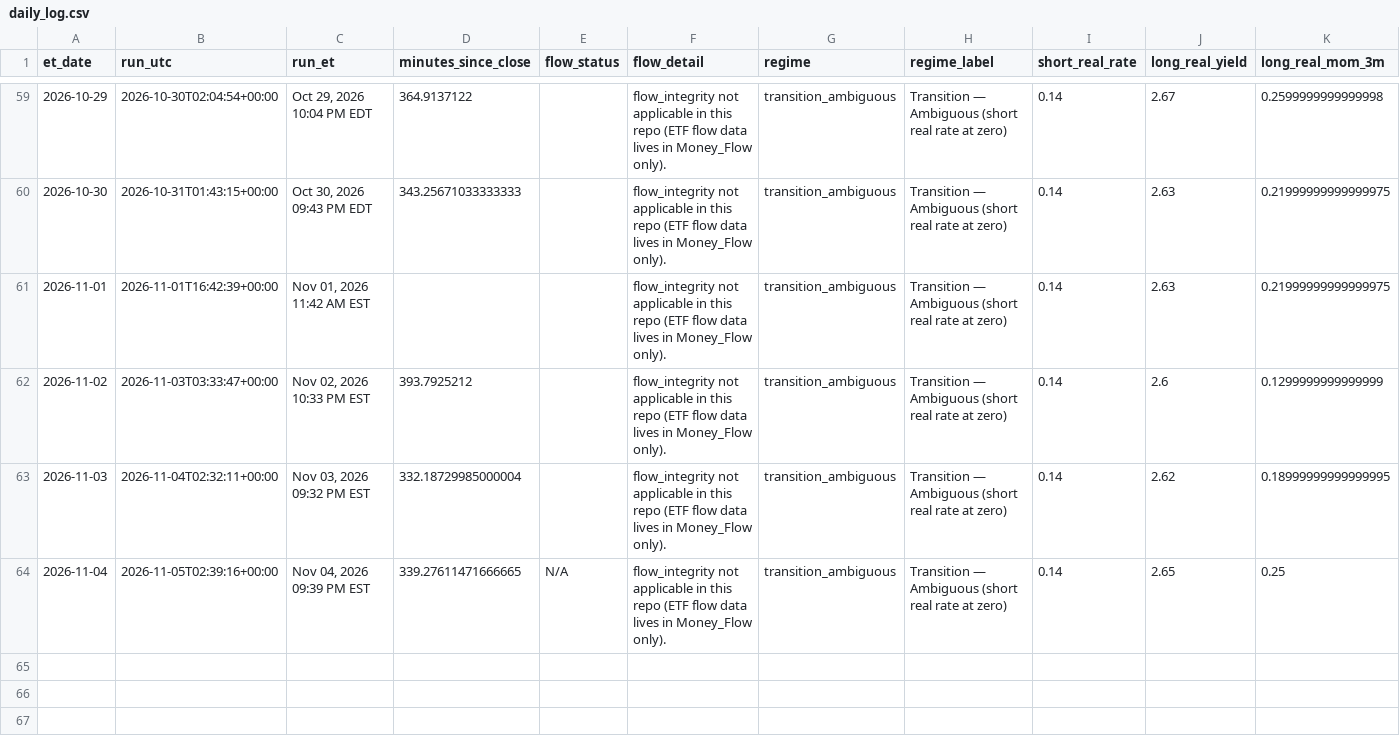
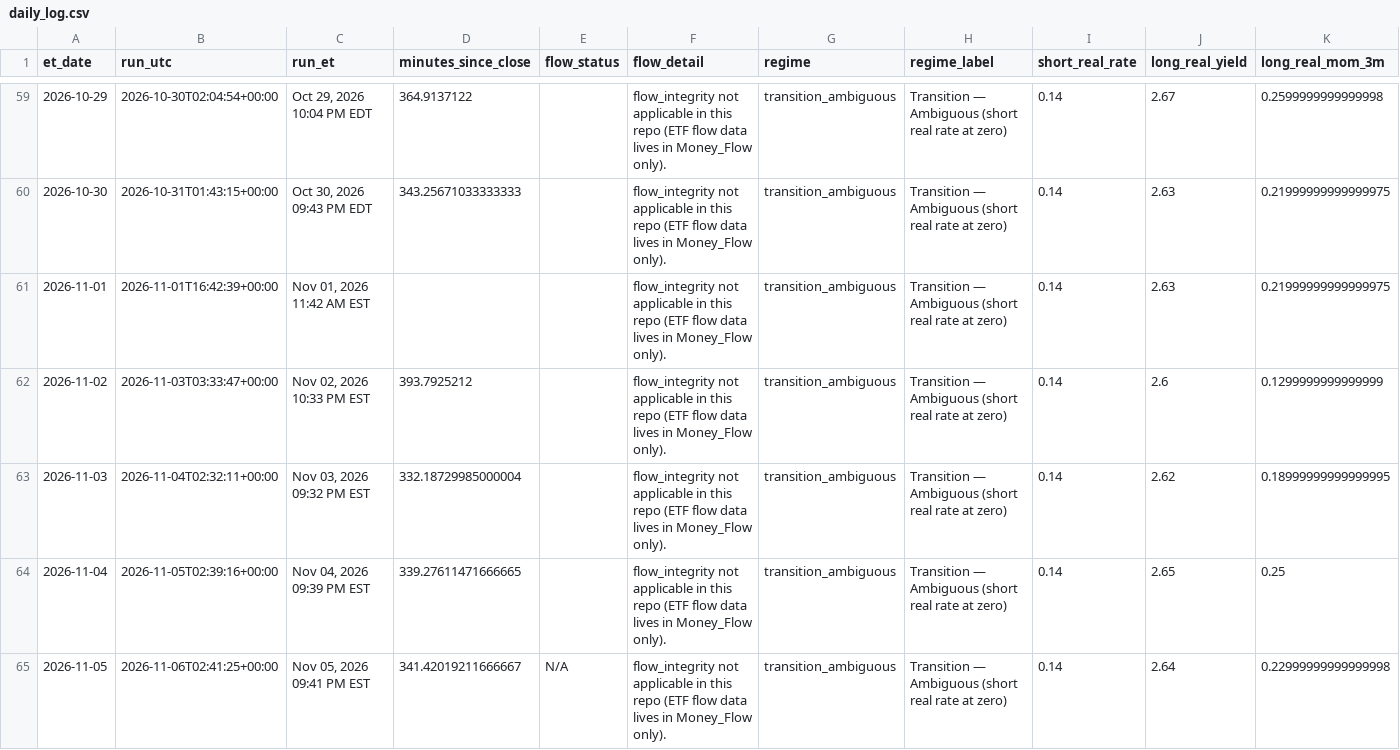
Before and after one commit to timothylundeen2008-web/Mechanically-Architected, a CSV file: Dashboard/Repression_Dashboard_Claude/logs/daily_log.csv, drawn as a sheet; only a part is shown, gaps mark what is left out; rows hold the shown columns only; the diff names each change by its address in the sheet, - before the commit and + after, or states it on an @@ line.

```diff
--- a/Dashboard/Repression_Dashboard_Claude/logs/daily_log.csv
+++ b/Dashboard/Repression_Dashboard_Claude/logs/daily_log.csv
-E64 (flow_status): N/A
+E64 (flow_status): (empty)
+row 65: 2026-11-05 | 2026-11-06T02:41:25+00:00 | Nov 05, 2026 09:41 PM EST | 341.42019211666667 | N/A | flow_integrity not applicable in this repo (ETF flow data lives in Money_Flow only). | transition_ambiguous | Transition — Ambiguous (short real rate at zero) | 0.14 | 2.64 | 0.22999999999999998
```
Also changed, not shown: 2 other files.
